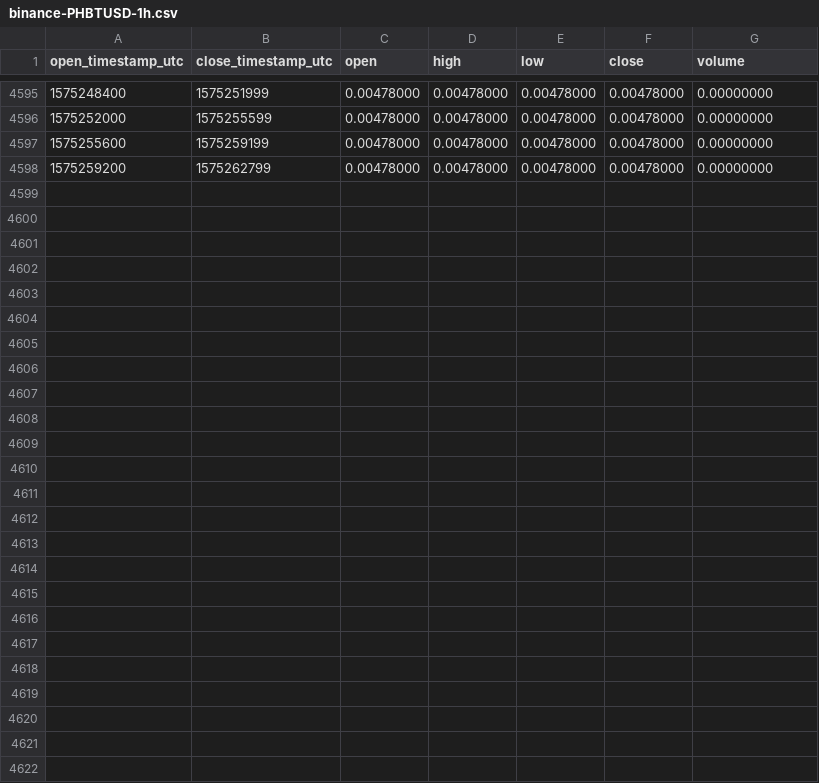
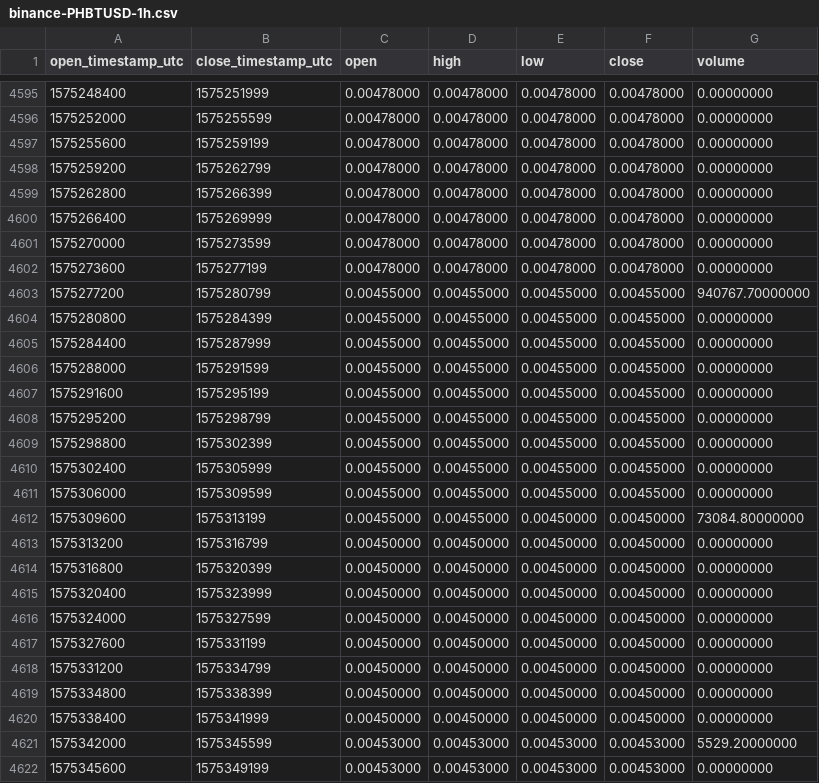
Before and after one commit to cryptobigbro/binance-PHBTUSD, a CSV file: binance-PHBTUSD-1h.csv, drawn as a sheet; only a part is shown, gaps mark what is left out.

Commit message:
Update OHLCV data.

```diff
--- a/binance-PHBTUSD-1h.csv
+++ b/binance-PHBTUSD-1h.csv
@@ -4598 +4598,25 @@ open_timestamp_utc,close_timestamp_utc,open,high,low,close,volume
 1575259200,1575262799,0.00478000,0.00478000,0.00478000,0.00478000,0.00000000
+1575262800,1575266399,0.00478000,0.00478000,0.00478000,0.00478000,0.00000000
+1575266400,1575269999,0.00478000,0.00478000,0.00478000,0.00478000,0.00000000
+1575270000,1575273599,0.00478000,0.00478000,0.00478000,0.00478000,0.00000000
+1575273600,1575277199,0.00478000,0.00478000,0.00478000,0.00478000,0.00000000
+1575277200,1575280799,0.00455000,0.00455000,0.00455000,0.00455000,940767.70000000
+1575280800,1575284399,0.00455000,0.00455000,0.00455000,0.00455000,0.00000000
+1575284400,1575287999,0.00455000,0.00455000,0.00455000,0.00455000,0.00000000
+1575288000,1575291599,0.00455000,0.00455000,0.00455000,0.00455000,0.00000000
+1575291600,1575295199,0.00455000,0.00455000,0.00455000,0.00455000,0.00000000
+1575295200,1575298799,0.00455000,0.00455000,0.00455000,0.00455000,0.00000000
+1575298800,1575302399,0.00455000,0.00455000,0.00455000,0.00455000,0.00000000
+1575302400,1575305999,0.00455000,0.00455000,0.00455000,0.00455000,0.00000000
+1575306000,1575309599,0.00455000,0.00455000,0.00455000,0.00455000,0.00000000
+1575309600,1575313199,0.00455000,0.00455000,0.00450000,0.00450000,73084.80000000
+1575313200,1575316799,0.00450000,0.00450000,0.00450000,0.00450000,0.00000000
+1575316800,1575320399,0.00450000,0.00450000,0.00450000,0.00450000,0.00000000
+1575320400,1575323999,0.00450000,0.00450000,0.00450000,0.00450000,0.00000000
+1575324000,1575327599,0.00450000,0.00450000,0.00450000,0.00450000,0.00000000
+1575327600,1575331199,0.00450000,0.00450000,0.00450000,0.00450000,0.00000000
+1575331200,1575334799,0.00450000,0.00450000,0.00450000,0.00450000,0.00000000
+1575334800,1575338399,0.00450000,0.00450000,0.00450000,0.00450000,0.00000000
+1575338400,1575341999,0.00450000,0.00450000,0.00450000,0.00450000,0.00000000
+1575342000,1575345599,0.00453000,0.00453000,0.00453000,0.00453000,5529.20000000
+1575345600,1575349199,0.00453000,0.00453000,0.00453000,0.00453000,0.00000000
```
Also changed, not shown: binance-PHBTUSD-1d.csv.
